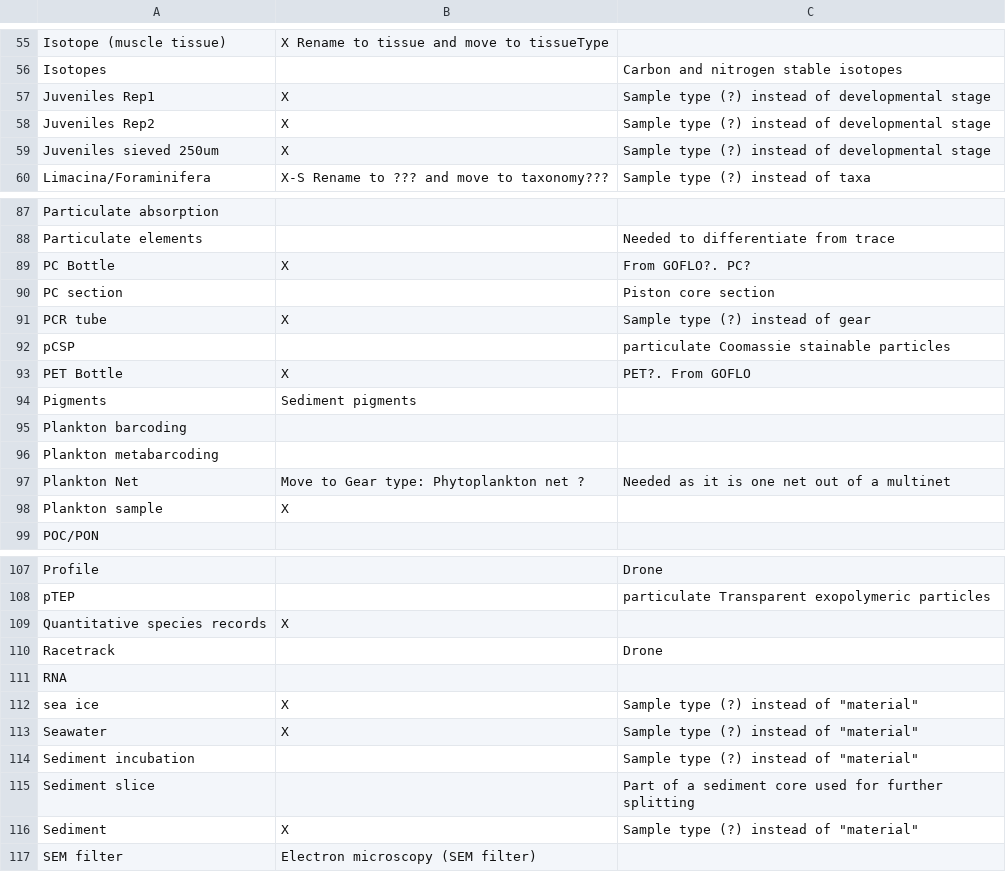
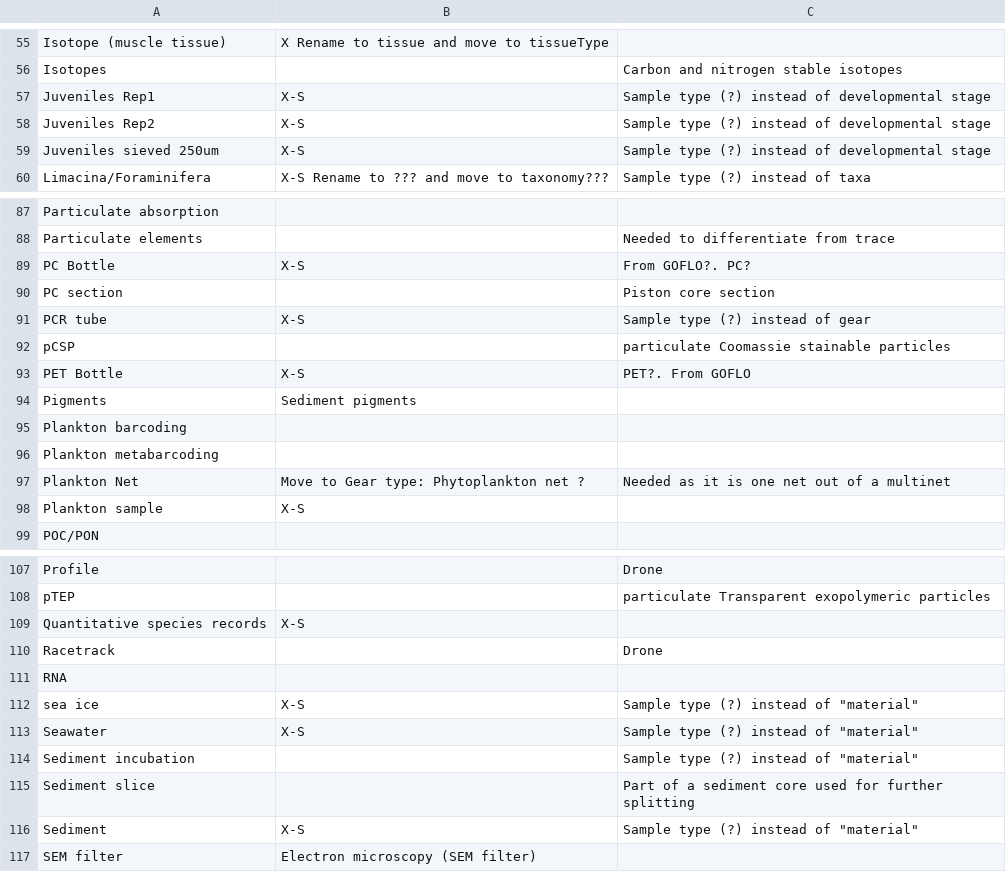
Before and after one commit to umeldt/darwinsheet, a CSV file: config/list_sample_types.csv, drawn as a sheet; only a part is shown, gaps mark what is left out; the diff covers the shown part only.

```diff
--- a/config/list_sample_types.csv
+++ b/config/list_sample_types.csv
@@ -56,5 +56,5 @@ Isotope (muscle tissue),X Rename to tissue and move to tissueType,
 Isotopes,, Carbon and nitrogen stable isotopes
-Juveniles Rep1,X,Sample type (?) instead of developmental stage
-Juveniles Rep2,X,Sample type (?) instead of developmental stage
-Juveniles sieved 250um,X,Sample type (?) instead of developmental stage
+Juveniles Rep1,X-S,Sample type (?) instead of developmental stage
+Juveniles Rep2,X-S,Sample type (?) instead of developmental stage
+Juveniles sieved 250um,X-S,Sample type (?) instead of developmental stage
 Limacina/Foraminifera,X-S Rename to ??? and move to taxonomy???,Sample type (?) instead of taxa
@@ -88,7 +88,7 @@ Particulate absorption,,
 Particulate elements,, Needed to differentiate from trace
-PC Bottle,X, From GOFLO?. PC?
+PC Bottle,X-S, From GOFLO?. PC?
 PC section,,Piston core section
-PCR tube,X,Sample type (?) instead of gear
+PCR tube,X-S,Sample type (?) instead of gear
 pCSP,,particulate Coomassie stainable particles
-PET Bottle,X,PET?. From GOFLO
+PET Bottle,X-S,PET?. From GOFLO
 Pigments,Sediment pigments,
@@ -97,3 +97,3 @@ Plankton metabarcoding,,
 Plankton Net, Move to Gear type: Phytoplankton net ? , Needed as it is one net out of a multinet
-Plankton sample,X,
+Plankton sample,X-S,
 POC/PON,,
@@ -108,10 +108,10 @@ Profile,, Drone
 pTEP,,particulate Transparent exopolymeric particles
-Quantitative species records,X,
+Quantitative species records,X-S,
 Racetrack,, Drone
 RNA,,
-sea ice,X,"Sample type (?) instead of ""material"""
-Seawater,X,"Sample type (?) instead of ""material"""
+sea ice,X-S,"Sample type (?) instead of ""material"""
+Seawater,X-S,"Sample type (?) instead of ""material"""
 Sediment incubation,,"Sample type (?) instead of ""material"""
 Sediment slice,, Part of a sediment core used for further splitting
-Sediment,X,"Sample type (?) instead of ""material"""
+Sediment,X-S,"Sample type (?) instead of ""material"""
 SEM filter,Electron microscopy (SEM filter),
```
Also changed, not shown: 2 removed rows and 17 edited cells elsewhere in this file.
